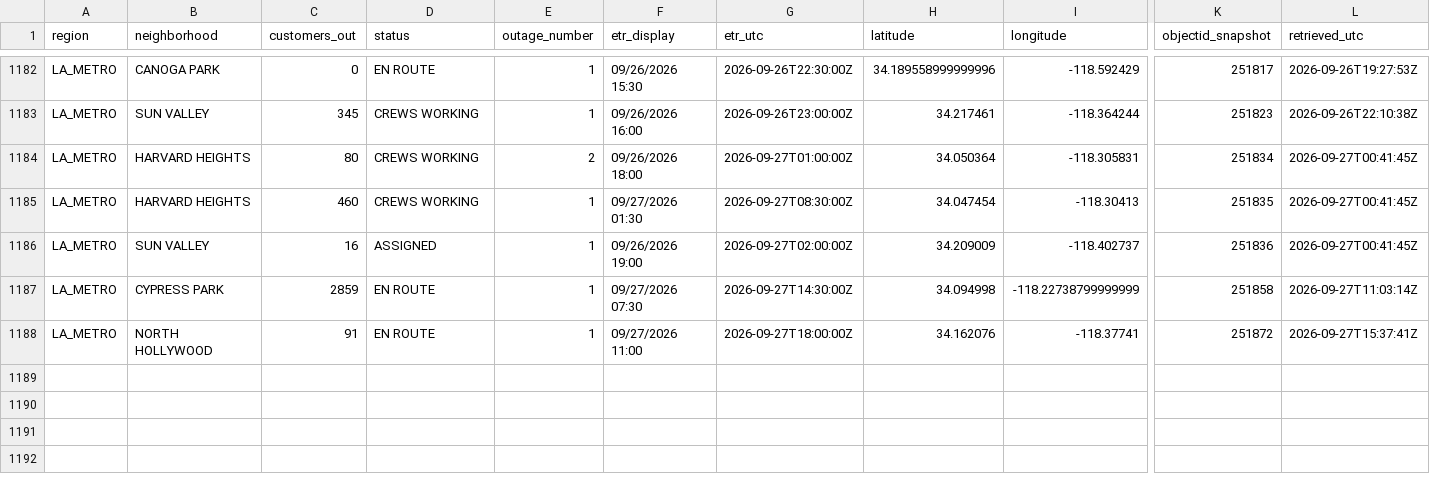
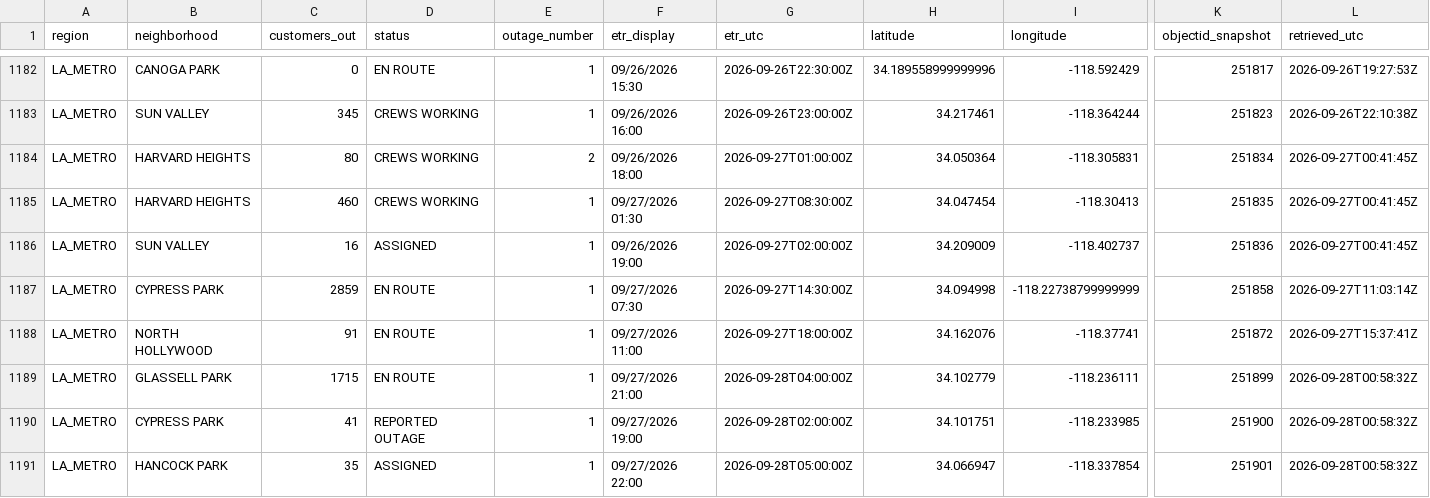
Before and after one commit to danish0305/sce-outage-tracker, a CSV file: ladwp/ladwp_la_outages_history.csv, drawn as a sheet; only a part is shown, gaps mark what is left out; rows hold the shown columns only; the diff names each change by its address in the sheet, - before the commit and + after, or states it on an @@ line.

```diff
--- a/ladwp/ladwp_la_outages_history.csv
+++ b/ladwp/ladwp_la_outages_history.csv
+row 1189: LA_METRO | GLASSELL PARK | 1715 | EN ROUTE | 1 | 09/27/2026 21:00 | 2026-09-28T04:00:00Z | 34.102779 | -118.236111 | 251899 | 2026-09-28T00:58:32Z
+row 1190: LA_METRO | CYPRESS PARK | 41 | REPORTED OUTAGE | 1 | 09/27/2026 19:00 | 2026-09-28T02:00:00Z | 34.101751 | -118.233985 | 251900 | 2026-09-28T00:58:32Z
+row 1191: LA_METRO | HANCOCK PARK | 35 | ASSIGNED | 1 | 09/27/2026 22:00 | 2026-09-28T05:00:00Z | 34.066947 | -118.337854 | 251901 | 2026-09-28T00:58:32Z
```
Also changed, not shown: burbank/burbank_summary_history.csv, glendale/glendale_heartbeat_history.csv, 7 other files.
